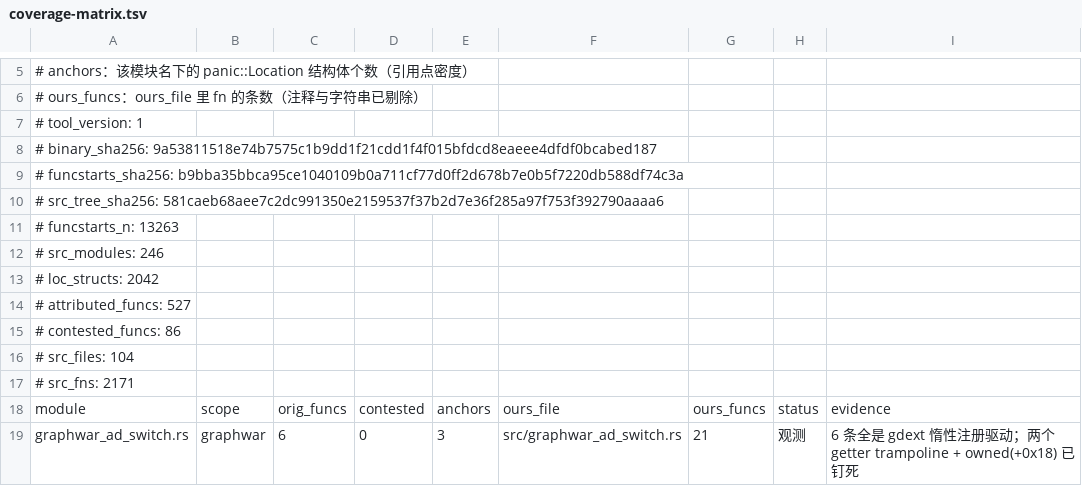
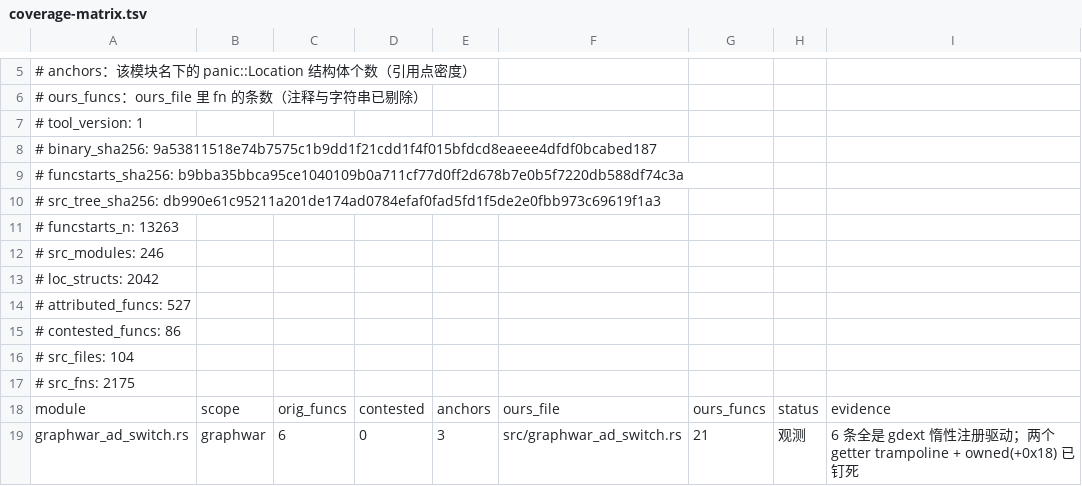
Before and after one commit to Cmd-GZ/graphwar2-rebuild, a TSV file: docs/coverage-matrix.tsv, drawn as a sheet; only a part is shown, gaps mark what is left out.

```diff
--- a/docs/coverage-matrix.tsv
+++ b/docs/coverage-matrix.tsv
@@ -9,3 +9,3 @@
 # funcstarts_sha256: b9bba35bbca95ce1040109b0a711cf77d0ff2d678b7e0b5f7220db588df74c3a
-# src_tree_sha256: 581caeb68aee7c2dc991350e2159537f37b2d7e36f285a97f753f392790aaaa6
+# src_tree_sha256: db990e61c95211a201de174ad0784efaf0fad5fd1f5de2e0fbb973c69619f1a3
 # funcstarts_n: 13263
@@ -16,3 +16,3 @@
 # src_files: 104
-# src_fns: 2171
+# src_fns: 2175
 module	scope	orig_funcs	contested	anchors	ours_file	ours_funcs	status	evidence
```
Also changed, not shown: 4 other files.
